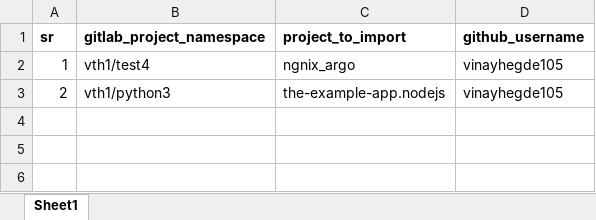
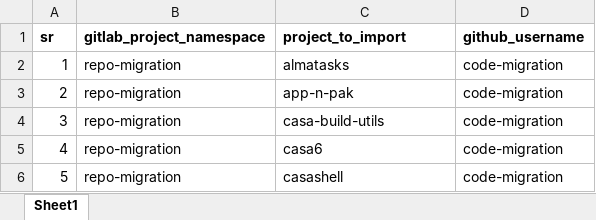
Before and after one commit to vinayhegde105/SCM-Migration-DEMO, an Excel workbook: gitlab-github/gitlab-to-github.xlsx, sheet Sheet1, drawn as a sheet; values as stored, in another font and other column widths than the file's, no borders; the diff names each change by its address in the sheet, - before the commit and + after, or states it on an @@ line.

Commit message:
updated excel sheets for gitlab

```diff
--- a/gitlab-github/gitlab-to-github.xlsx (sheet Sheet1)
+++ b/gitlab-github/gitlab-to-github.xlsx (sheet Sheet1)
-B2 (gitlab_project_namespace): vth1/test4
+B2 (gitlab_project_namespace): repo-migration
-C2 (project_to_import): ngnix_argo
+C2 (project_to_import): almatasks
-D2:D3 (github_username): vinayhegde105
+D2:D3 (github_username): code-migration
-B3 (gitlab_project_namespace): vth1/python3
+B3 (gitlab_project_namespace): repo-migration
-C3 (project_to_import): the-example-app.nodejs
+C3 (project_to_import): app-n-pak
+row 4: 3 | repo-migration | casa-build-utils | code-migration
+row 5: 4 | repo-migration | casa6 | code-migration
+row 6: 5 | repo-migration | casashell | code-migration
```
Also changed, not shown: gitlab-ado/gitlab-to-azure.xlsx, gitlab-bitbucket/gitlab-to-bitbucket.xlsx.
